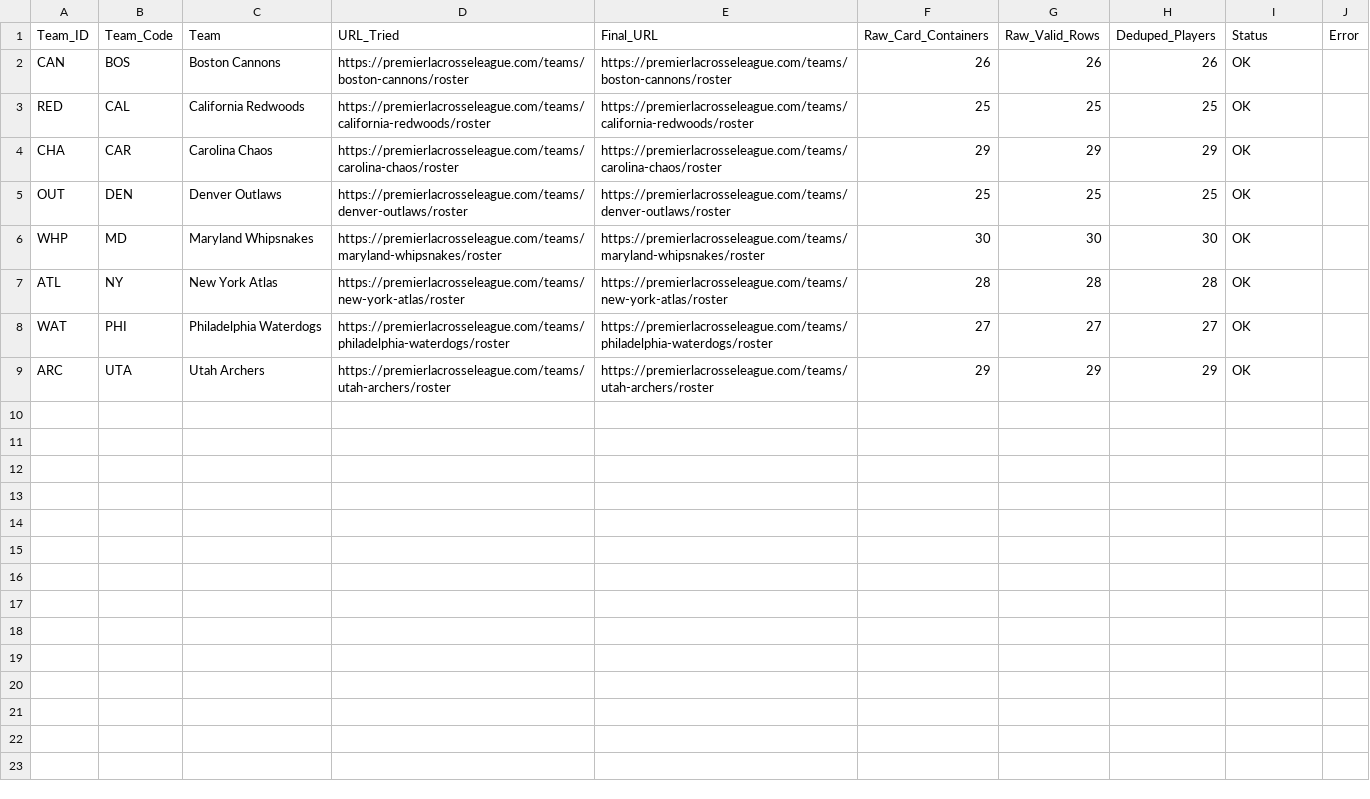
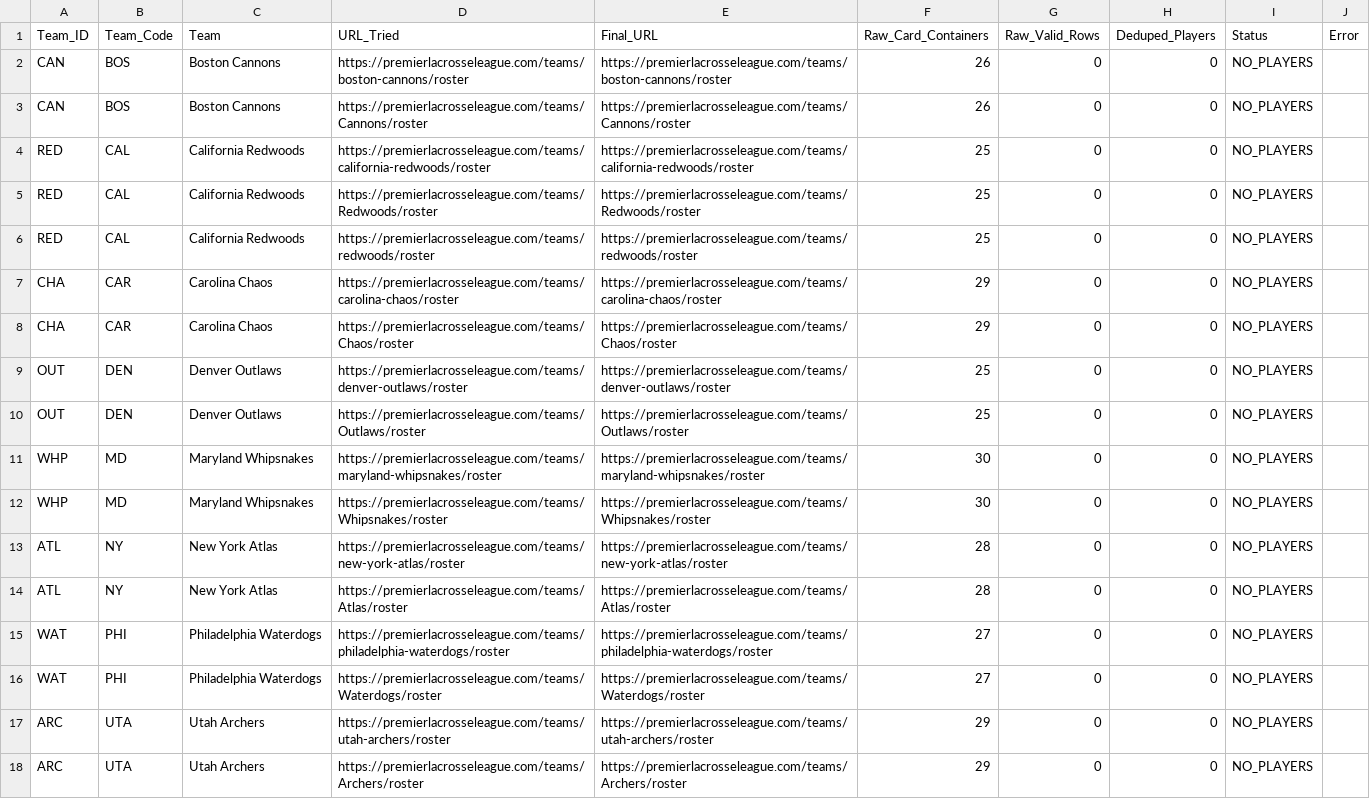
Before and after one commit to ajpayzant/PLL-Projections, a CSV file: data/reference_tables/current_rosters_diagnostics.csv, drawn as a sheet.

```diff
--- a/data/reference_tables/current_rosters_diagnostics.csv
+++ b/data/reference_tables/current_rosters_diagnostics.csv
@@ -1,9 +1,18 @@
 Team_ID,Team_Code,Team,URL_Tried,Final_URL,Raw_Card_Containers,Raw_Valid_Rows,Deduped_Players,Status,Error
-CAN,BOS,Boston Cannons,https://premierlacrosseleague.com/teams/boston-cannons/roster,https://premierlacrosseleague.com/teams/boston-cannons/roster,26,26,26,OK,
-RED,CAL,California Redwoods,https://premierlacrosseleague.com/teams/california-redwoods/roster,https://premierlacrosseleague.com/teams/california-redwoods/roster,25,25,25,OK,
-CHA,CAR,Carolina Chaos,https://premierlacrosseleague.com/teams/carolina-chaos/roster,https://premierlacrosseleague.com/teams/carolina-chaos/roster,29,29,29,OK,
-OUT,DEN,Denver Outlaws,https://premierlacrosseleague.com/teams/denver-outlaws/roster,https://premierlacrosseleague.com/teams/denver-outlaws/roster,25,25,25,OK,
-WHP,MD,Maryland Whipsnakes,https://premierlacrosseleague.com/teams/maryland-whipsnakes/roster,https://premierlacrosseleague.com/teams/maryland-whipsnakes/roster,30,30,30,OK,
-ATL,NY,New York Atlas,https://premierlacrosseleague.com/teams/new-york-atlas/roster,https://premierlacrosseleague.com/teams/new-york-atlas/roster,28,28,28,OK,
-WAT,PHI,Philadelphia Waterdogs,https://premierlacrosseleague.com/teams/philadelphia-waterdogs/roster,https://premierlacrosseleague.com/teams/philadelphia-waterdogs/roster,27,27,27,OK,
-ARC,UTA,Utah Archers,https://premierlacrosseleague.com/teams/utah-archers/roster,https://premierlacrosseleague.com/teams/utah-archers/roster,29,29,29,OK,
+CAN,BOS,Boston Cannons,https://premierlacrosseleague.com/teams/boston-cannons/roster,https://premierlacrosseleague.com/teams/boston-cannons/roster,26,0,0,NO_PLAYERS,
+CAN,BOS,Boston Cannons,https://premierlacrosseleague.com/teams/Cannons/roster,https://premierlacrosseleague.com/teams/Cannons/roster,26,0,0,NO_PLAYERS,
+RED,CAL,California Redwoods,https://premierlacrosseleague.com/teams/california-redwoods/roster,https://premierlacrosseleague.com/teams/california-redwoods/roster,25,0,0,NO_PLAYERS,
+RED,CAL,California Redwoods,https://premierlacrosseleague.com/teams/Redwoods/roster,https://premierlacrosseleague.com/teams/Redwoods/roster,25,0,0,NO_PLAYERS,
+RED,CAL,California Redwoods,https://premierlacrosseleague.com/teams/redwoods/roster,https://premierlacrosseleague.com/teams/redwoods/roster,25,0,0,NO_PLAYERS,
+CHA,CAR,Carolina Chaos,https://premierlacrosseleague.com/teams/carolina-chaos/roster,https://premierlacrosseleague.com/teams/carolina-chaos/roster,29,0,0,NO_PLAYERS,
+CHA,CAR,Carolina Chaos,https://premierlacrosseleague.com/teams/Chaos/roster,https://premierlacrosseleague.com/teams/Chaos/roster,29,0,0,NO_PLAYERS,
+OUT,DEN,Denver Outlaws,https://premierlacrosseleague.com/teams/denver-outlaws/roster,https://premierlacrosseleague.com/teams/denver-outlaws/roster,25,0,0,NO_PLAYERS,
+OUT,DEN,Denver Outlaws,https://premierlacrosseleague.com/teams/Outlaws/roster,https://premierlacrosseleague.com/teams/Outlaws/roster,25,0,0,NO_PLAYERS,
+WHP,MD,Maryland Whipsnakes,https://premierlacrosseleague.com/teams/maryland-whipsnakes/roster,https://premierlacrosseleague.com/teams/maryland-whipsnakes/roster,30,0,0,NO_PLAYERS,
+WHP,MD,Maryland Whipsnakes,https://premierlacrosseleague.com/teams/Whipsnakes/roster,https://premierlacrosseleague.com/teams/Whipsnakes/roster,30,0,0,NO_PLAYERS,
+ATL,NY,New York Atlas,https://premierlacrosseleague.com/teams/new-york-atlas/roster,https://premierlacrosseleague.com/teams/new-york-atlas/roster,28,0,0,NO_PLAYERS,
+ATL,NY,New York Atlas,https://premierlacrosseleague.com/teams/Atlas/roster,https://premierlacrosseleague.com/teams/Atlas/roster,28,0,0,NO_PLAYERS,
+WAT,PHI,Philadelphia Waterdogs,https://premierlacrosseleague.com/teams/philadelphia-waterdogs/roster,https://premierlacrosseleague.com/teams/philadelphia-waterdogs/roster,27,0,0,NO_PLAYERS,
+WAT,PHI,Philadelphia Waterdogs,https://premierlacrosseleague.com/teams/Waterdogs/roster,https://premierlacrosseleague.com/teams/Waterdogs/roster,27,0,0,NO_PLAYERS,
+ARC,UTA,Utah Archers,https://premierlacrosseleague.com/teams/utah-archers/roster,https://premierlacrosseleague.com/teams/utah-archers/roster,29,0,0,NO_PLAYERS,
+ARC,UTA,Utah Archers,https://premierlacrosseleague.com/teams/Archers/roster,https://premierlacrosseleague.com/teams/Archers/roster,29,0,0,NO_PLAYERS,
```
